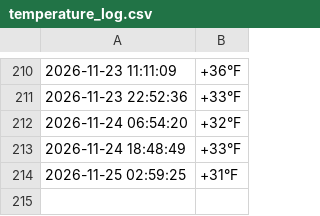
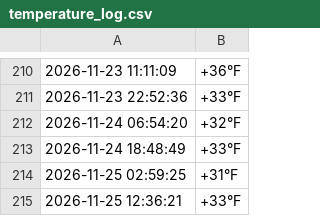
Before and after one commit to AlexandrTokarenko/kyiv-temperature-monitor, a CSV file: temperature_log.csv, drawn as a sheet; only a part is shown, gaps mark what is left out; the diff names each change by its address in the sheet, - before the commit and + after, or states it on an @@ line.

```diff
--- a/temperature_log.csv
+++ b/temperature_log.csv
+row 215: 2026-11-25 12:36:21 | +33°F
```
